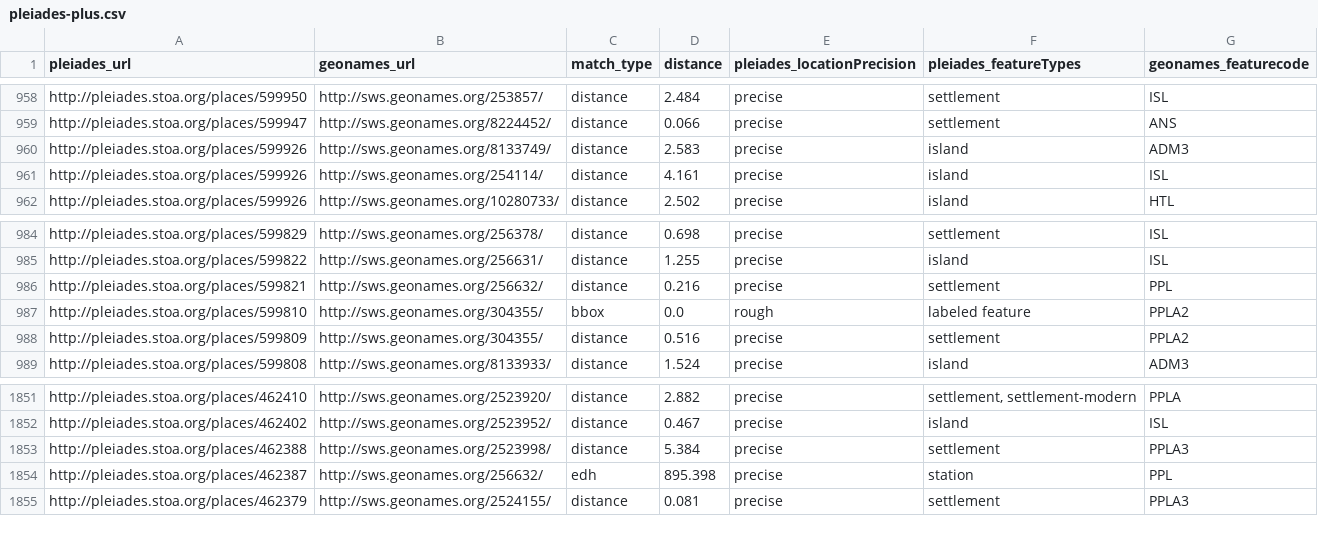
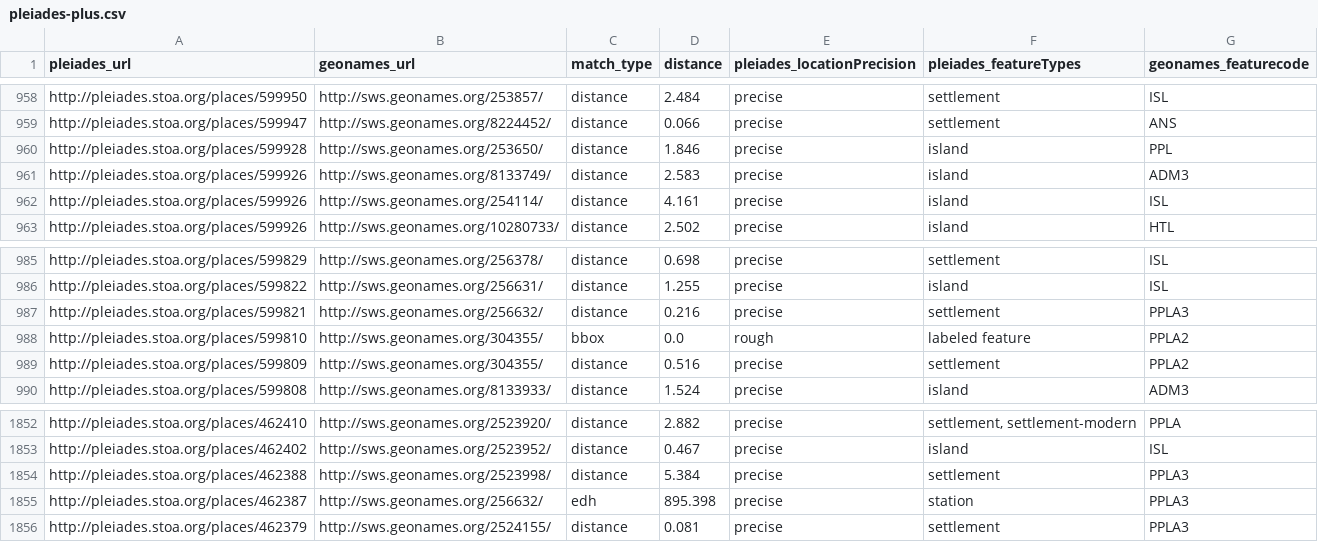
Before and after one commit to ryanfb/pleiades-plus, a CSV file: data/pleiades-plus.csv, drawn as a sheet; only a part is shown, gaps mark what is left out.

Commit message:
2015-10-04 pleiades-plus.csv update

```diff
--- a/data/pleiades-plus.csv
+++ b/data/pleiades-plus.csv
@@ -959,2 +959,3 @@ http://pleiades.stoa.org/places/599950,http://sws.geonames.org/253857/,distance,
 http://pleiades.stoa.org/places/599947,http://sws.geonames.org/8224452/,distance,0.066,precise,"settlement",ANS
+http://pleiades.stoa.org/places/599928,http://sws.geonames.org/253650/,distance,1.846,precise,"island",PPL
 http://pleiades.stoa.org/places/599926,http://sws.geonames.org/8133749/,distance,2.583,precise,"island",ADM3
@@ -985,3 +986,3 @@ http://pleiades.stoa.org/places/599829,http://sws.geonames.org/256378/,distance,
 http://pleiades.stoa.org/places/599822,http://sws.geonames.org/256631/,distance,1.255,precise,"island",ISL
-http://pleiades.stoa.org/places/599821,http://sws.geonames.org/256632/,distance,0.216,precise,"settlement",PPL
+http://pleiades.stoa.org/places/599821,http://sws.geonames.org/256632/,distance,0.216,precise,"settlement",PPLA3
 http://pleiades.stoa.org/places/599810,http://sws.geonames.org/304355/,bbox,0.0,rough,"labeled feature",PPLA2
@@ -1853,3 +1854,3 @@ http://pleiades.stoa.org/places/462402,http://sws.geonames.org/2523952/,distance
 http://pleiades.stoa.org/places/462388,http://sws.geonames.org/2523998/,distance,5.384,precise,"settlement",PPLA3
-http://pleiades.stoa.org/places/462387,http://sws.geonames.org/256632/,edh,895.398,precise,"station",PPL
+http://pleiades.stoa.org/places/462387,http://sws.geonames.org/256632/,edh,895.398,precise,"station",PPLA3
 http://pleiades.stoa.org/places/462379,http://sws.geonames.org/2524155/,distance,0.081,precise,"settlement",PPLA3
```
